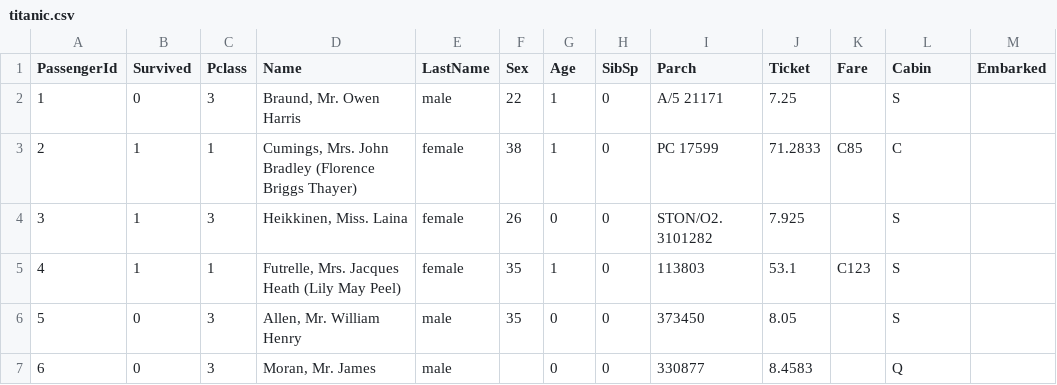
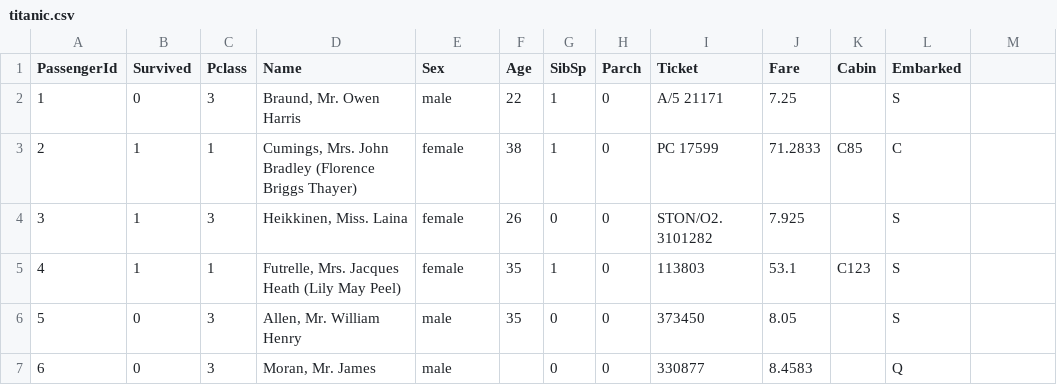
Before and after one commit to alexolmedo/2018-B-GR1-Python-Deberes, a CSV file: titanic.csv, drawn as a sheet; only a part is shown.

```diff
--- a/titanic.csv
+++ b/titanic.csv
@@ -1,2 +1,2 @@
-PassengerId,Survived,Pclass,Name,LastName,Sex,Age,SibSp,Parch,Ticket,Fare,Cabin,Embarked
+PassengerId,Survived,Pclass,Name,Sex,Age,SibSp,Parch,Ticket,Fare,Cabin,Embarked
 1,0,3,"Braund, Mr. Owen Harris",male,22,1,0,A/5 21171,7.25,,S
```
Also changed, not shown: 1 other file.
